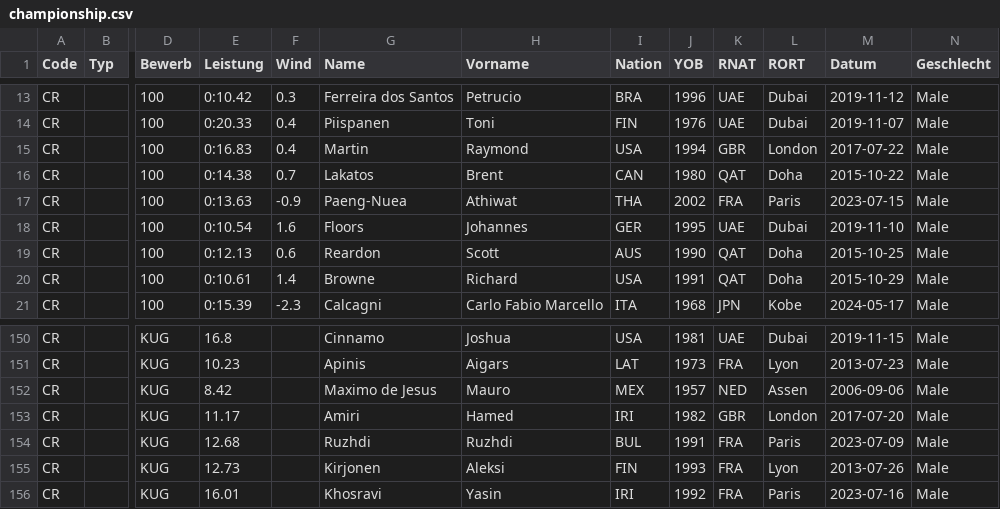
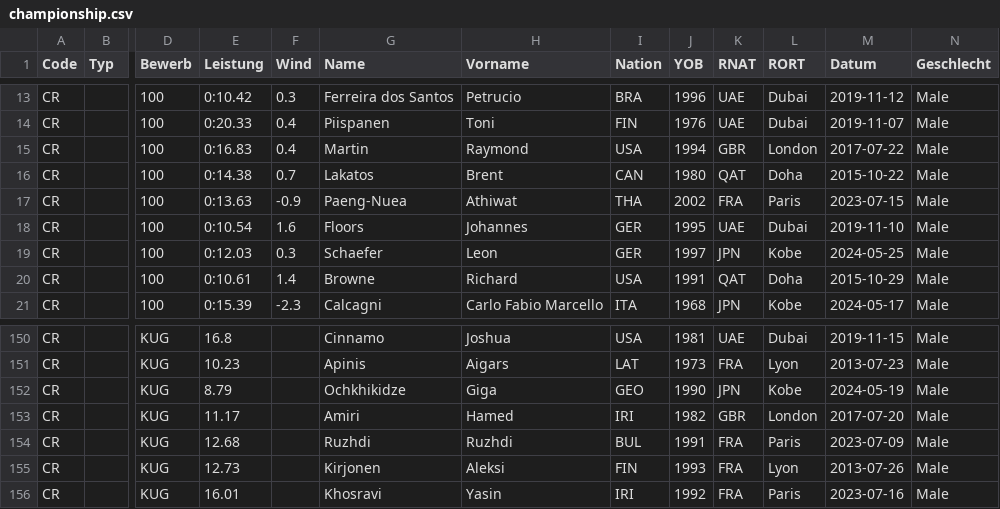
Before and after one commit to Ferries-01/para-records, a CSV file: records/championship.csv, drawn as a sheet; only a part is shown, gaps mark what is left out; the diff names each change by its address in the sheet, - before the commit and + after, or states it on an @@ line.

```diff
--- a/records/championship.csv
+++ b/records/championship.csv
-E19 (Leistung): 0:12.13
+E19 (Leistung): 0:12.03
-F19 (Wind): 0.6
+F19 (Wind): 0.3
-G19 (Name): Reardon
+G19 (Name): Schaefer
-H19 (Vorname): Scott
+H19 (Vorname): Leon
-I19 (Nation): AUS
+I19 (Nation): GER
-J19 (YOB): 1990
+J19 (YOB): 1997
-K19 (RNAT): QAT
+K19 (RNAT): JPN
-L19 (RORT): Doha
+L19 (RORT): Kobe
-M19 (Datum): 2015-10-25
+M19 (Datum): 2024-05-25
-E152 (Leistung): 8.42
+E152 (Leistung): 8.79
-G152 (Name): Maximo de Jesus
+G152 (Name): Ochkhikidze
-H152 (Vorname): Mauro
+H152 (Vorname): Giga
-I152 (Nation): MEX
+I152 (Nation): GEO
-J152 (YOB): 1957
+J152 (YOB): 1990
-K152 (RNAT): NED
+K152 (RNAT): JPN
-L152 (RORT): Assen
+L152 (RORT): Kobe
-M152 (Datum): 2006-09-06
+M152 (Datum): 2024-05-19
```
